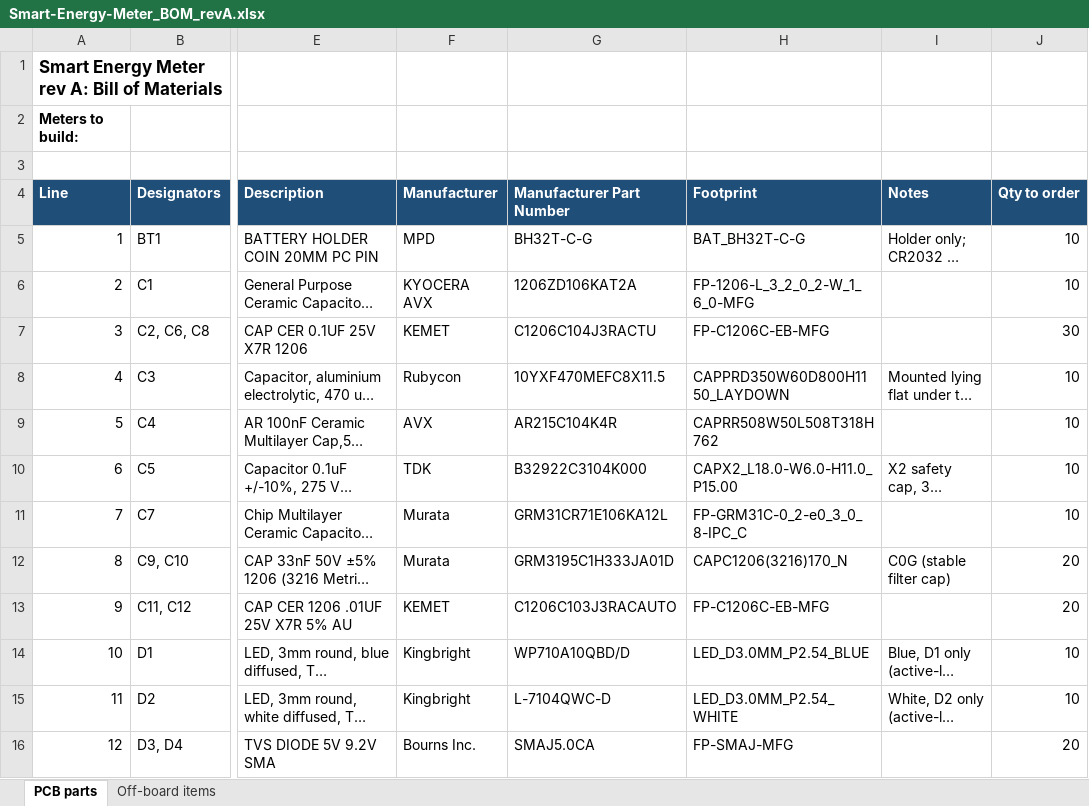
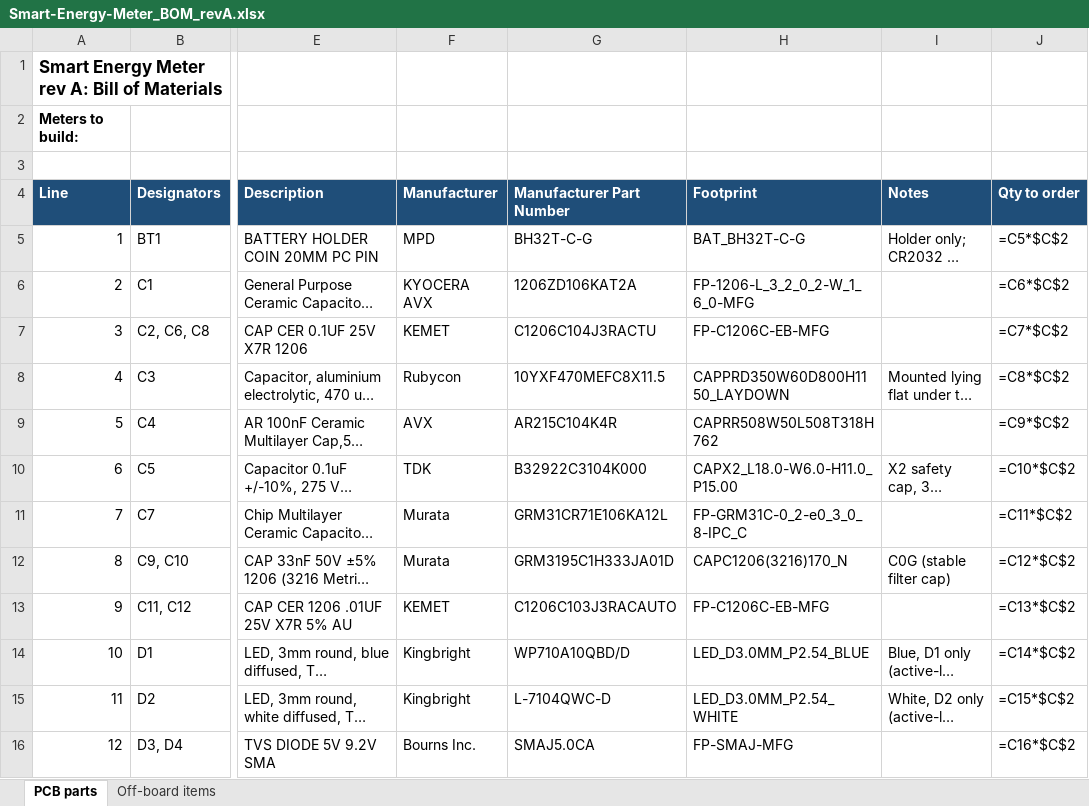
Before and after one commit to FOXSPEED99/BleuLand-Smart-Energy-Meter, an Excel workbook: Bleu-Land/Smart-Energy-Meter/Smart-Energy-Meter_BOM_revA.xlsx, sheet PCB parts, drawn as a sheet; only a part is shown, gaps mark what is left out; long unchanged cells end in …; values as stored, in another font and other column widths than the file's, no borders; formulas without a stored value are shown as written; the diff covers the shown part only; the diff names each change by its address in the sheet, - before the commit and + after, or states it on an @@ line.

```diff
--- a/Bleu-Land/Smart-Energy-Meter/Smart-Energy-Meter_BOM_revA.xlsx (sheet PCB parts)
+++ b/Bleu-Land/Smart-Energy-Meter/Smart-Energy-Meter_BOM_revA.xlsx (sheet PCB parts)
-J5 (Qty to order): 10
+J5 (Qty to order): =C5*$C$2
-J6 (Qty to order): 10
+J6 (Qty to order): =C6*$C$2
-J7 (Qty to order): 30
+J7 (Qty to order): =C7*$C$2
-J8 (Qty to order): 10
+J8 (Qty to order): =C8*$C$2
-J9 (Qty to order): 10
+J9 (Qty to order): =C9*$C$2
-J10 (Qty to order): 10
+J10 (Qty to order): =C10*$C$2
-J11 (Qty to order): 10
+J11 (Qty to order): =C11*$C$2
-J12 (Qty to order): 20
+J12 (Qty to order): =C12*$C$2
-J13 (Qty to order): 20
+J13 (Qty to order): =C13*$C$2
-J14 (Qty to order): 10
+J14 (Qty to order): =C14*$C$2
-J15 (Qty to order): 10
+J15 (Qty to order): =C15*$C$2
-J16 (Qty to order): 20
+J16 (Qty to order): =C16*$C$2
```
Also changed, not shown: 29 edited cells elsewhere in this sheet, sheet Off-board items, 10 other files.
